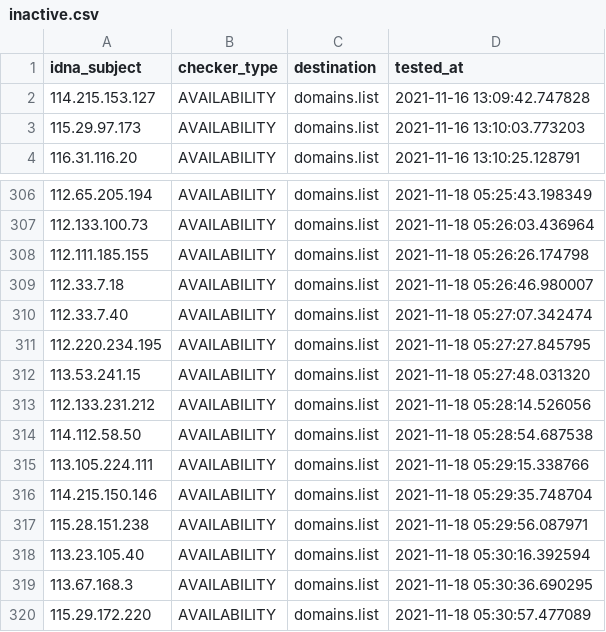
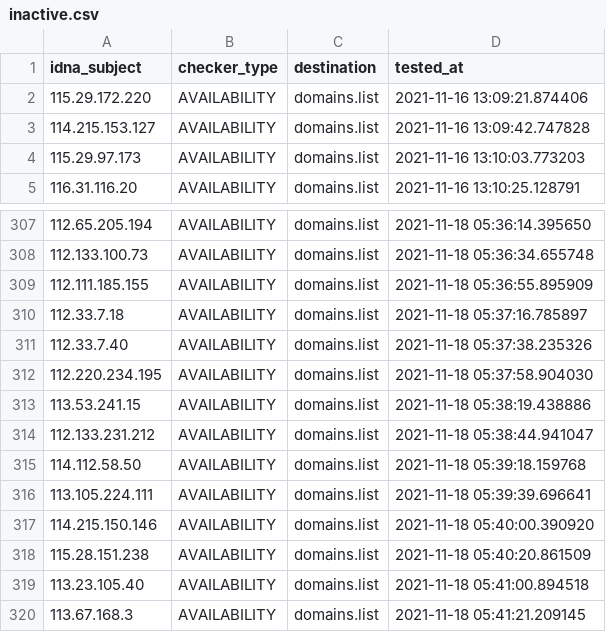
Before and after one commit to Ultimate-Hosts-Blacklist/SSH_attackers_probers, a CSV file: .pyfunceble/inactive.csv, drawn as a sheet; only a part is shown, gaps mark what is left out; the diff covers the shown part only.

```diff
--- a/.pyfunceble/inactive.csv
+++ b/.pyfunceble/inactive.csv
@@ -1,2 +1,3 @@
 idna_subject,checker_type,destination,tested_at
+115.29.172.220,AVAILABILITY,domains.list,2021-11-16 13:09:21.874406
 114.215.153.127,AVAILABILITY,domains.list,2021-11-16 13:09:42.747828
@@ -306,15 +307,14 @@ idna_subject,checker_type,destination,tested_at
-112.65.205.194,AVAILABILITY,domains.list,2021-11-18 05:25:43.198349
-112.133.100.73,AVAILABILITY,domains.list,2021-11-18 05:26:03.436964
-112.111.185.155,AVAILABILITY,domains.list,2021-11-18 05:26:26.174798
-112.33.7.18,AVAILABILITY,domains.list,2021-11-18 05:26:46.980007
-112.33.7.40,AVAILABILITY,domains.list,2021-11-18 05:27:07.342474
-112.220.234.195,AVAILABILITY,domains.list,2021-11-18 05:27:27.845795
-113.53.241.15,AVAILABILITY,domains.list,2021-11-18 05:27:48.031320
-112.133.231.212,AVAILABILITY,domains.list,2021-11-18 05:28:14.526056
-114.112.58.50,AVAILABILITY,domains.list,2021-11-18 05:28:54.687538
-113.105.224.111,AVAILABILITY,domains.list,2021-11-18 05:29:15.338766
-114.215.150.146,AVAILABILITY,domains.list,2021-11-18 05:29:35.748704
-115.28.151.238,AVAILABILITY,domains.list,2021-11-18 05:29:56.087971
-113.23.105.40,AVAILABILITY,domains.list,2021-11-18 05:30:16.392594
-113.67.168.3,AVAILABILITY,domains.list,2021-11-18 05:30:36.690295
-115.29.172.220,AVAILABILITY,domains.list,2021-11-18 05:30:57.477089
+112.65.205.194,AVAILABILITY,domains.list,2021-11-18 05:36:14.395650
+112.133.100.73,AVAILABILITY,domains.list,2021-11-18 05:36:34.655748
+112.111.185.155,AVAILABILITY,domains.list,2021-11-18 05:36:55.895909
+112.33.7.18,AVAILABILITY,domains.list,2021-11-18 05:37:16.785897
+112.33.7.40,AVAILABILITY,domains.list,2021-11-18 05:37:38.235326
+112.220.234.195,AVAILABILITY,domains.list,2021-11-18 05:37:58.904030
+113.53.241.15,AVAILABILITY,domains.list,2021-11-18 05:38:19.438886
+112.133.231.212,AVAILABILITY,domains.list,2021-11-18 05:38:44.941047
+114.112.58.50,AVAILABILITY,domains.list,2021-11-18 05:39:18.159768
+113.105.224.111,AVAILABILITY,domains.list,2021-11-18 05:39:39.696641
+114.215.150.146,AVAILABILITY,domains.list,2021-11-18 05:40:00.390920
+115.28.151.238,AVAILABILITY,domains.list,2021-11-18 05:40:20.861509
+113.23.105.40,AVAILABILITY,domains.list,2021-11-18 05:41:00.894518
+113.67.168.3,AVAILABILITY,domains.list,2021-11-18 05:41:21.209145
```
Also changed, not shown: 27 edited cells elsewhere in this file, output/domains.list/continue.csv, 1 other file.
